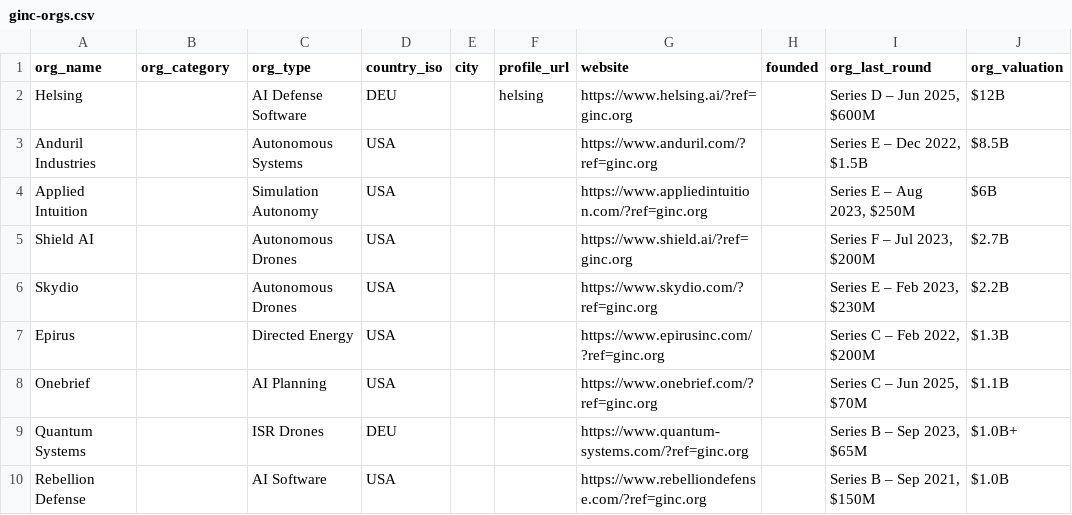
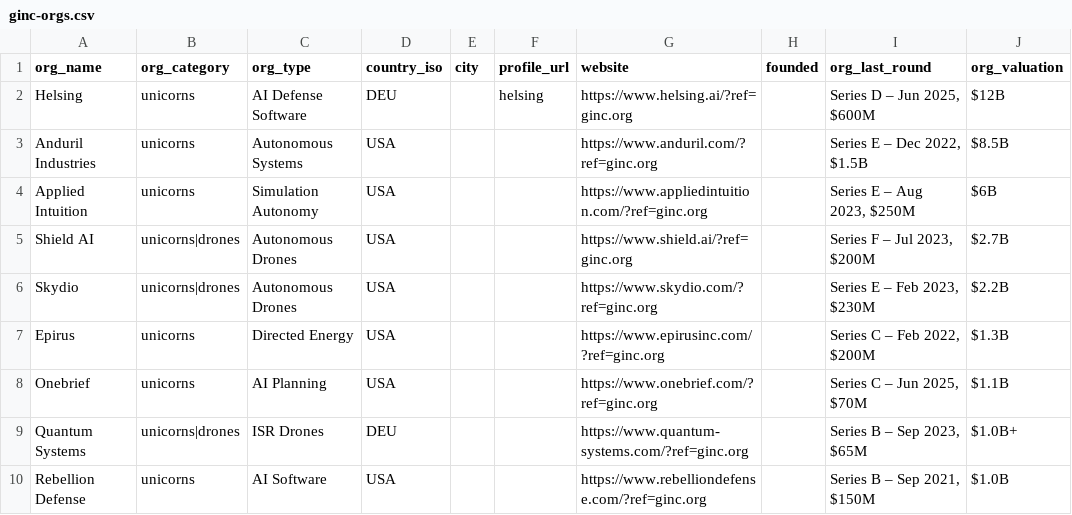
Before and after one commit to ginc-org/public-national-capability-data, a CSV file: ginc-orgs.csv, drawn as a sheet; only a part is shown; the diff names each change by its address in the sheet, - before the commit and + after, or states it on an @@ line.

Commit message:
add data categories

```diff
--- a/ginc-orgs.csv
+++ b/ginc-orgs.csv
-B2:B4 (org_category): (empty)
+B2:B4 (org_category): unicorns
-B5:B6 (org_category): (empty)
+B5:B6 (org_category): unicorns|drones
-B7:B8 (org_category): (empty)
+B7:B8 (org_category): unicorns
-B9 (org_category): (empty)
+B9 (org_category): unicorns|drones
-B10 (org_category): (empty)
+B10 (org_category): unicorns
```
